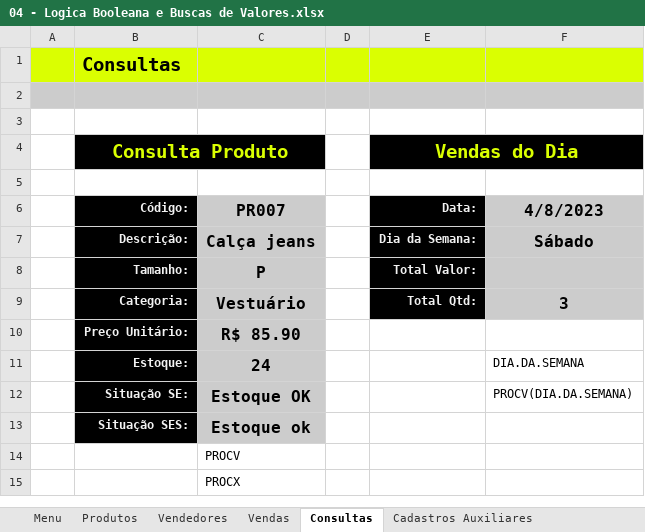
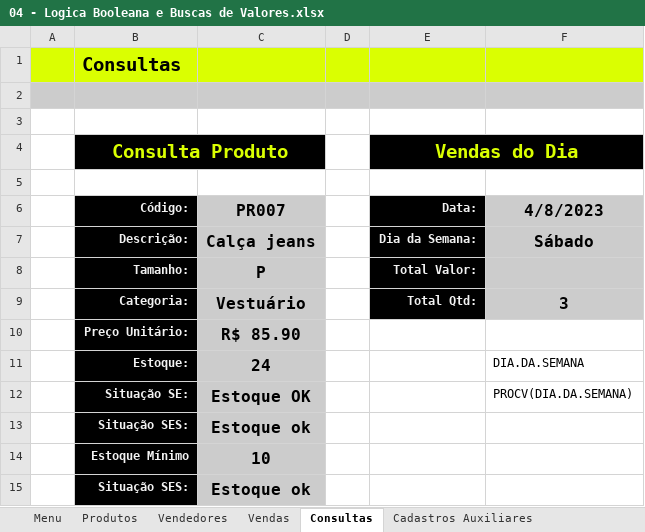
Before and after one commit to LetMzDev/0001---Excel-I, an Excel workbook: 04 - Logica Booleana e Buscas de Valores.xlsx, sheet Consultas, drawn as a sheet; values as stored, in another font and other column widths than the file's, no borders; charts and pictures not drawn; removed rows and columns are numbered as before the commit, all else as after; the diff names each change by its address in the sheet, - before the commit and + after, or states it on an @@ line.

Commit message:
32. Add: Consultas para estoque mínimo

```diff
--- a/04 - Logica Booleana e Buscas de Valores.xlsx (sheet Consultas)
+++ b/04 - Logica Booleana e Buscas de Valores.xlsx (sheet Consultas)
-row 14:  |  | PROCV
-row 15:  |  | PROCX
+row 14:  | Estoque Mínimo | 10
+row 15:  | Situação SES: | Estoque ok
```
Also changed, not shown: sheet Cadastros Auxiliares.
